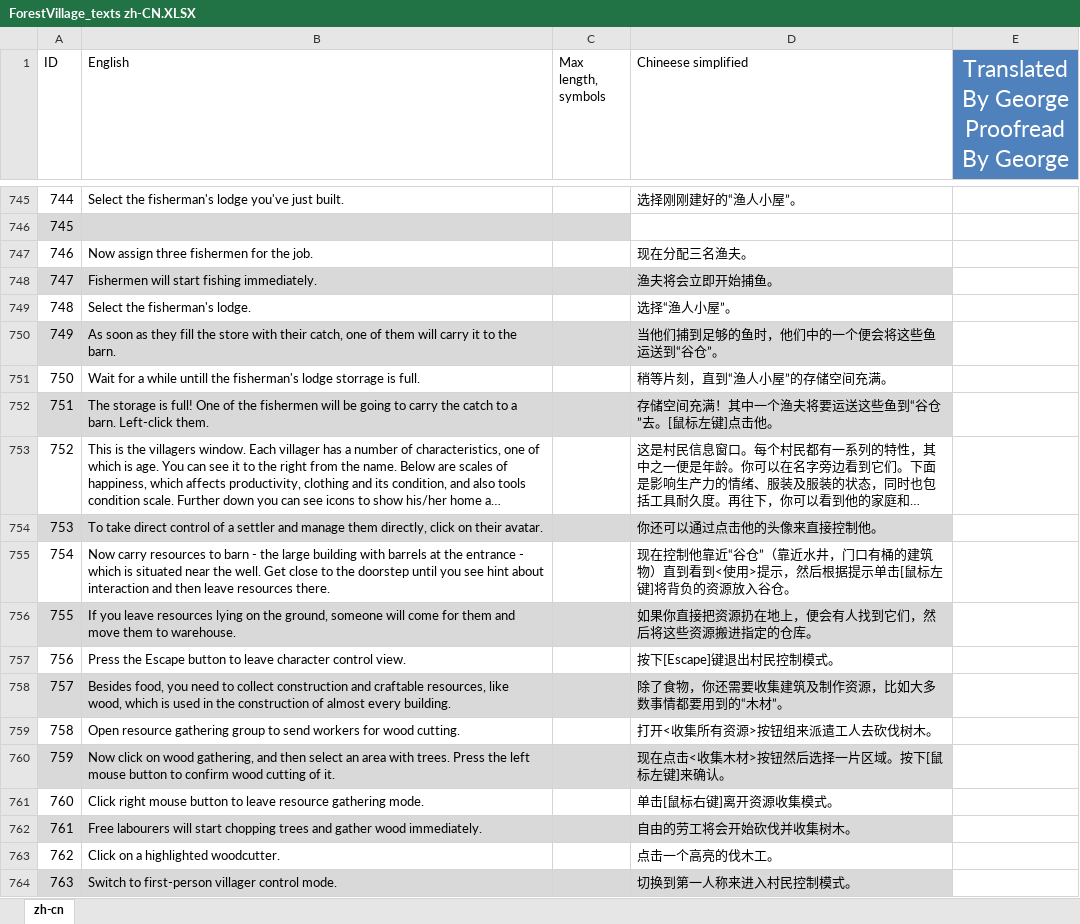
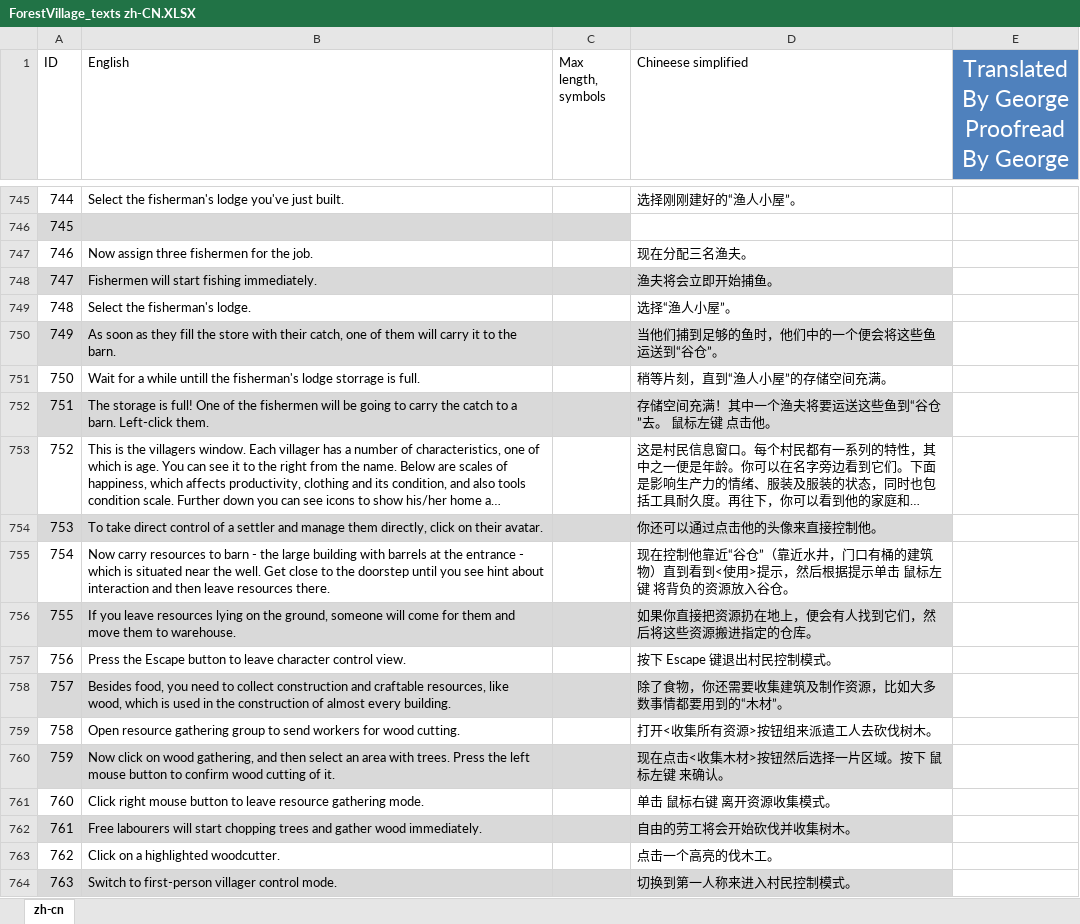
Before and after one commit to BoundlessHaung/lif_fv_cn_loc_file, an Excel workbook: ForestVillage_texts zh-CN.XLSX, sheet zh-cn, drawn as a sheet; only a part is shown, gaps mark what is left out; long unchanged cells end in …; values as stored, in another font and other column widths than the file's, no borders; table styles not drawn; the diff covers the shown part only; the diff names each change by its address in the sheet, - before the commit and + after, or states it on an @@ line.

Commit message:
修改按键问题
修改按键问题

```diff
--- a/ForestVillage_texts zh-CN.XLSX (sheet zh-cn)
+++ b/ForestVillage_texts zh-CN.XLSX (sheet zh-cn)
-D752 (Chineese simplified): 存储空间充满！其中一个渔夫将要运送这些鱼到“谷仓”去。[鼠标左键]点击他。
+D752 (Chineese simplified): 存储空间充满！其中一个渔夫将要运送这些鱼到“谷仓”去。 鼠标左键 点击他。
-D755 (Chineese simplified): …提示单击[鼠标左键]将背负的…
+D755 (Chineese simplified): …提示单击 鼠标左键 将背负的…
-D757 (Chineese simplified): 按下[Escape]键退出村民控制模式。
+D757 (Chineese simplified): 按下 Escape 键退出村民控制模式。
-D760 (Chineese simplified): 现在点击<收集木材>按钮然后选择一片区域。按下[鼠标左键]来确认。
+D760 (Chineese simplified): 现在点击<收集木材>按钮然后选择一片区域。按下 鼠标左键 来确认。
-D761 (Chineese simplified): 单击[鼠标右键]离开资源收集模式。
+D761 (Chineese simplified): 单击 鼠标右键 离开资源收集模式。
```
Also changed, not shown: 11 edited cells elsewhere in this sheet.
